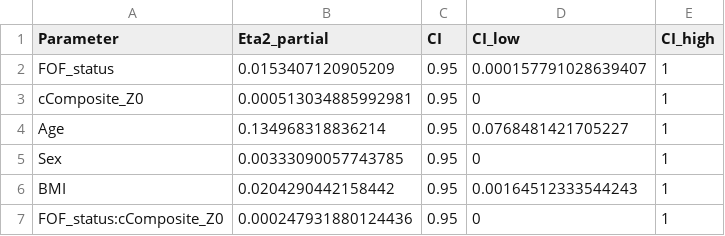
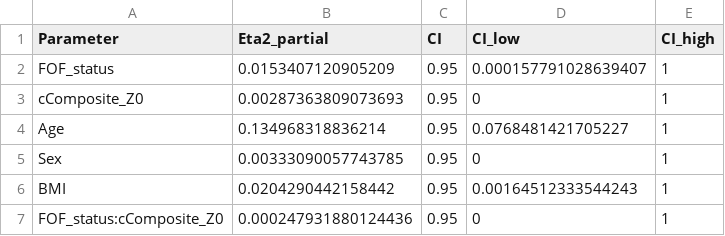
Before and after one commit to Tupatuko2023/Python-R-Scripts, a CSV file: Fear-of-Falling/R-scripts/K5/outputs/effectsize_eta_sq.csv, drawn as a sheet.

```diff
--- a/Fear-of-Falling/R-scripts/K5/outputs/effectsize_eta_sq.csv
+++ b/Fear-of-Falling/R-scripts/K5/outputs/effectsize_eta_sq.csv
@@ -2,3 +2,3 @@
 "FOF_status",0.0153407120905209,0.95,0.000157791028639407,1
-"cComposite_Z0",0.000513034885992981,0.95,0,1
+"cComposite_Z0",0.00287363809073693,0.95,0,1
 "Age",0.134968318836214,0.95,0.0768481421705227,1
```
Also changed, not shown: Fear-of-Falling/R-scripts/K5/outputs/discrete_lsmeans_pars.csv, Fear-of-Falling/R-scripts/K5/outputs/model_jn_c_robustHC3.csv, 30 other files.
